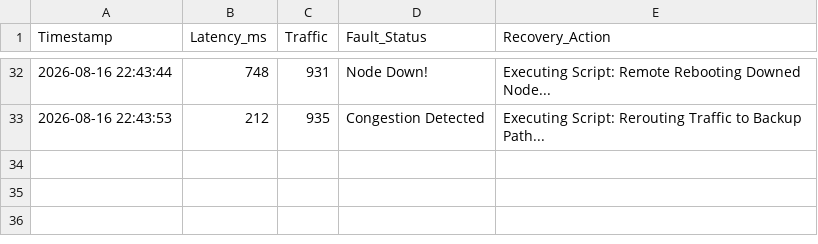
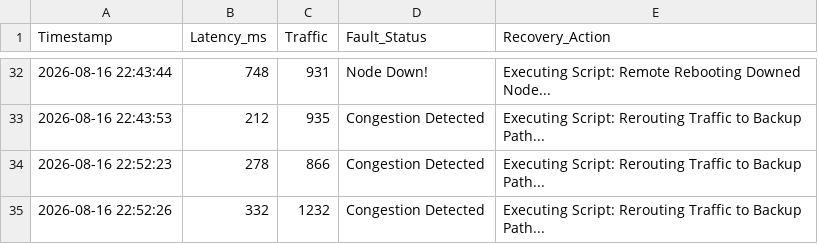
Before and after one commit to tarifulalambubt/AI-Self-Healing-Network-System, a CSV file: data/history_log.csv, drawn as a sheet; only a part is shown, gaps mark what is left out.

Commit message:
Updated 100k dataset and model

```diff
--- a/data/history_log.csv
+++ b/data/history_log.csv
@@ -33 +33,3 @@ Timestamp,Latency_ms,Traffic,Fault_Status,Recovery_Action
 2026-08-16 22:43:53,212,935,Congestion Detected,Executing Script: Rerouting Traffic to Backup Path...
+2026-08-16 22:52:23,278,866,Congestion Detected,Executing Script: Rerouting Traffic to Backup Path...
+2026-08-16 22:52:26,332,1232,Congestion Detected,Executing Script: Rerouting Traffic to Backup Path...
```
